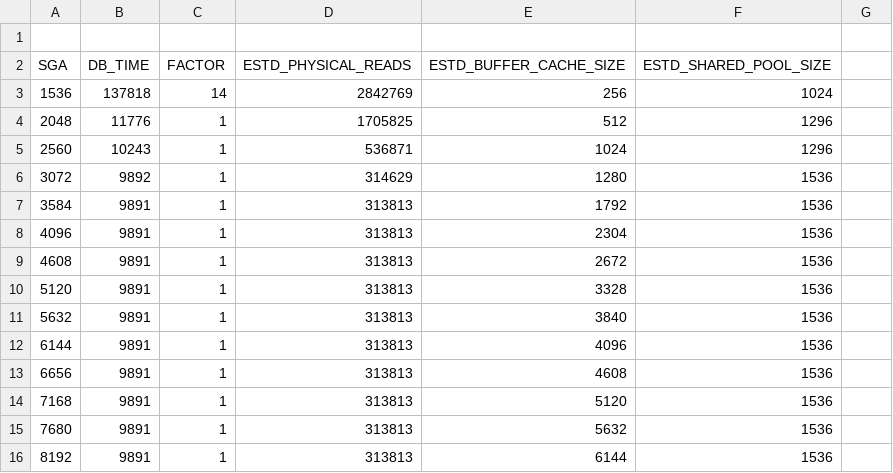
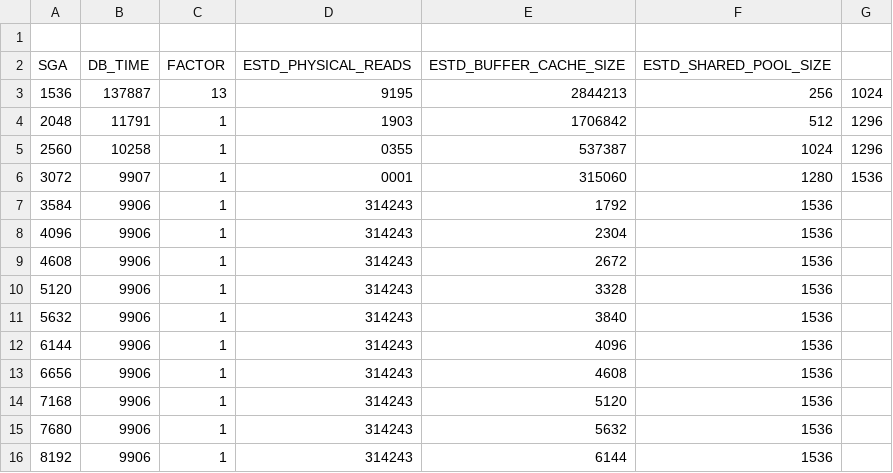
Before and after one commit to unpetee/getocidisks, a CSV file: ISIGO0_sga.csv, drawn as a sheet.

```diff
--- a/ISIGO0_sga.csv
+++ b/ISIGO0_sga.csv
@@ -2,15 +2,15 @@
 "SGA","DB_TIME","FACTOR","ESTD_PHYSICAL_READS","ESTD_BUFFER_CACHE_SIZE","ESTD_SHARED_POOL_SIZE"
-1536,137818,14,2842769,256,1024
-2048,11776,1,1705825,512,1296
-2560,10243,1,536871,1024,1296
-3072,9892,1,314629,1280,1536
-3584,9891,1,313813,1792,1536
-4096,9891,1,313813,2304,1536
-4608,9891,1,313813,2672,1536
-5120,9891,1,313813,3328,1536
-5632,9891,1,313813,3840,1536
-6144,9891,1,313813,4096,1536
-6656,9891,1,313813,4608,1536
-7168,9891,1,313813,5120,1536
-7680,9891,1,313813,5632,1536
-8192,9891,1,313813,6144,1536
+1536,137887,13,9195,2844213,256,1024
+2048,11791,1,1903,1706842,512,1296
+2560,10258,1,0355,537387,1024,1296
+3072,9907,1,0001,315060,1280,1536
+3584,9906,1,314243,1792,1536
+4096,9906,1,314243,2304,1536
+4608,9906,1,314243,2672,1536
+5120,9906,1,314243,3328,1536
+5632,9906,1,314243,3840,1536
+6144,9906,1,314243,4096,1536
+6656,9906,1,314243,4608,1536
+7168,9906,1,314243,5120,1536
+7680,9906,1,314243,5632,1536
+8192,9906,1,314243,6144,1536
```
Also changed, not shown: IFRIN0_sga.csv, IPERI0_sga.csv, 9 other files.
